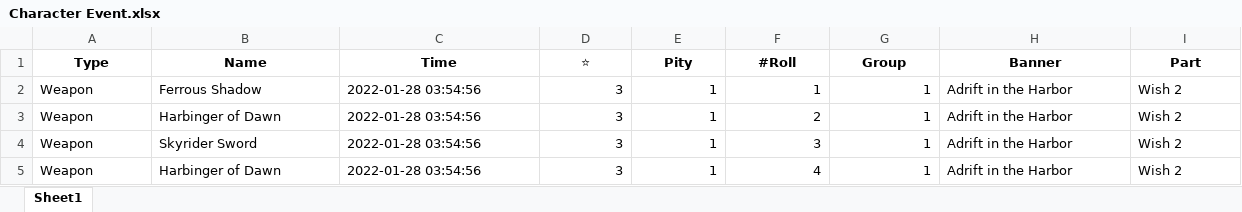
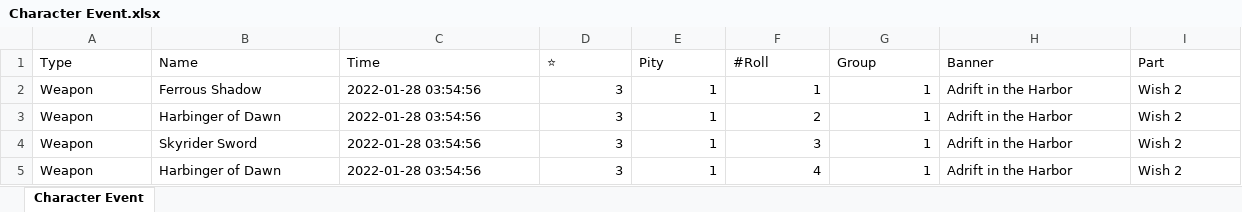
Before and after one commit to degenerate-kun-69/GamblingAssistGenshin, an Excel workbook: preprocessing/Character Event.xlsx, sheet Character Event, drawn as a sheet; only a part is shown; values as stored, in another font and other column widths than the file's, no borders; the diff names each change by its address in the sheet, - before the commit and + after, or states it on an @@ line.

Commit message:
updated preprocessed data

```diff
--- a/preprocessing/Character Event.xlsx (sheet Character Event)
+++ b/preprocessing/Character Event.xlsx (sheet Character Event)
-sheet tab: Sheet1
+sheet tab: Character Event
@@ A1:I1 bold: on → off, alignment: center → left @@
```
Also changed, not shown: preprocessing/Banner List.xlsx, preprocessing/Information.xlsx, 2 other files.
